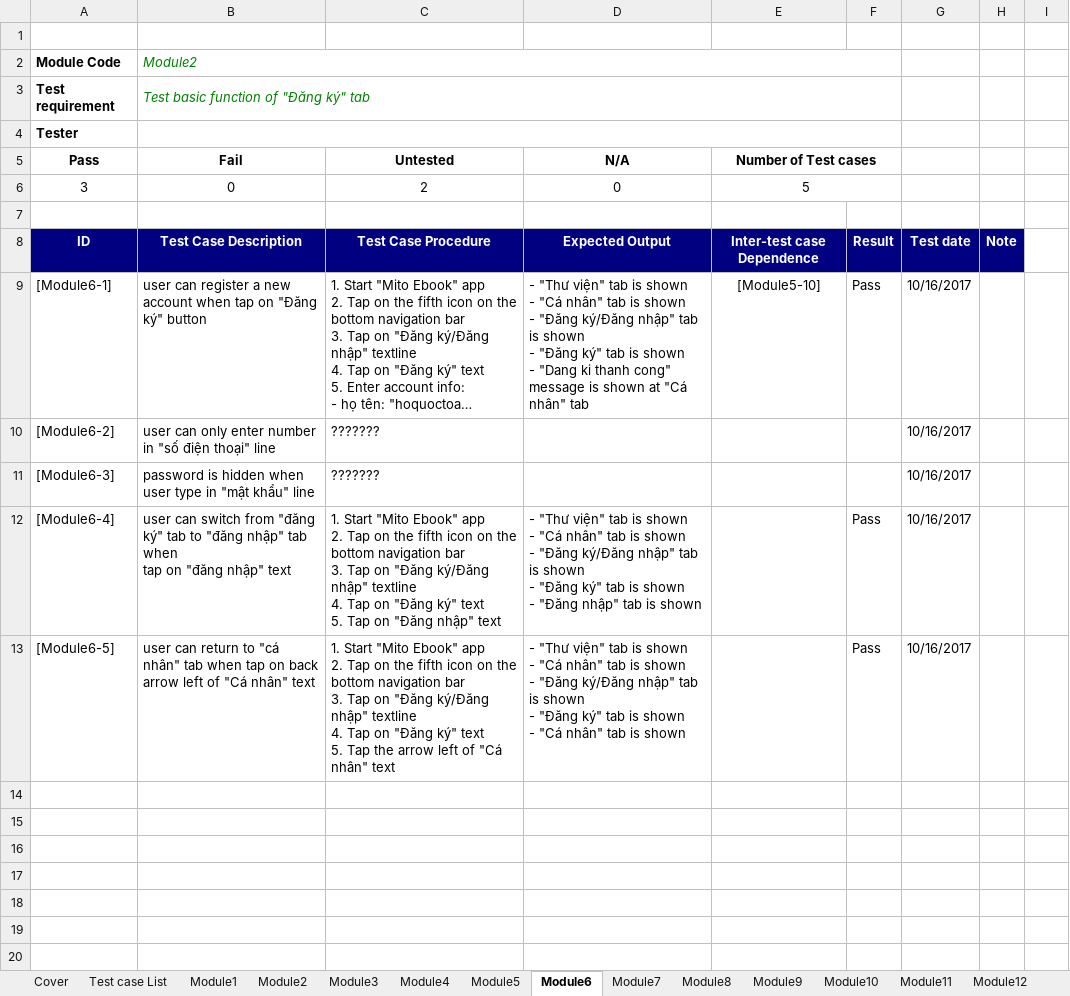
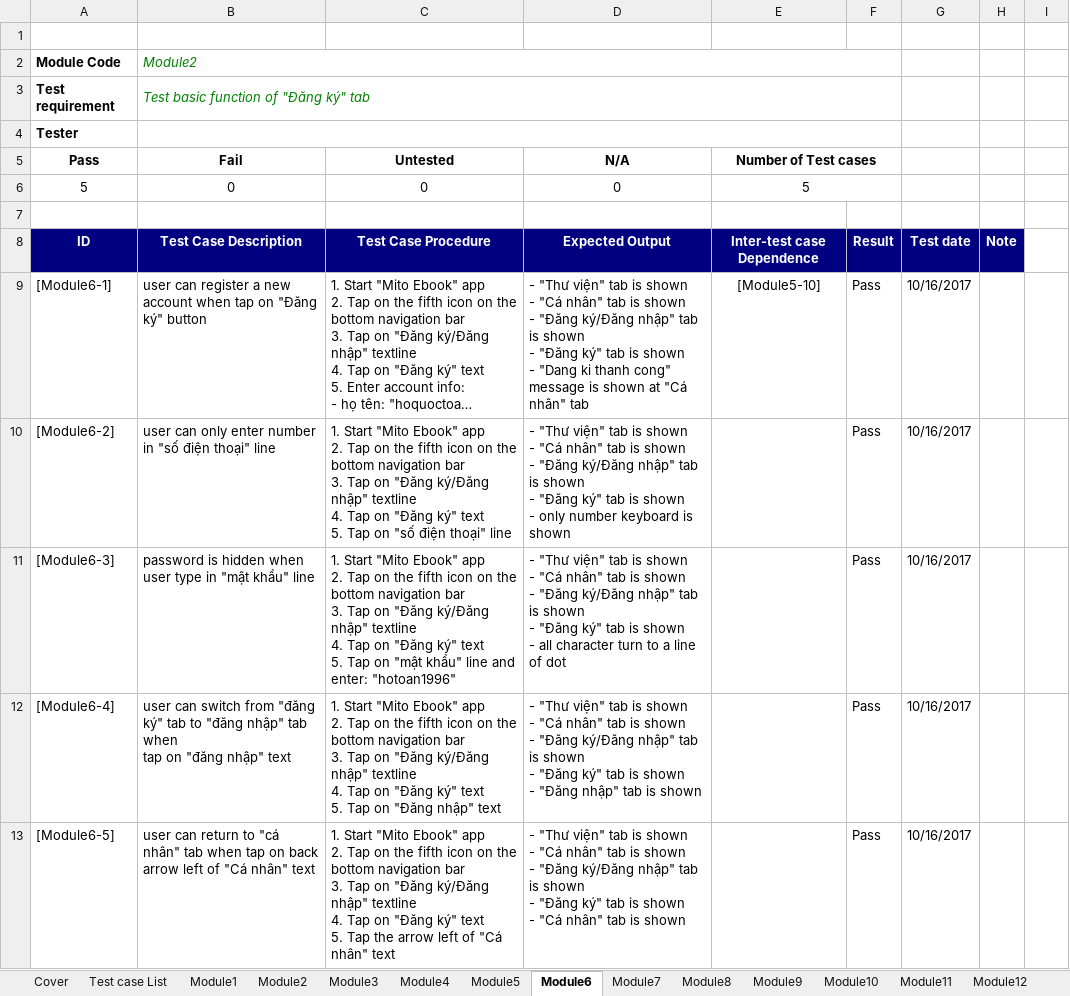
Before and after one commit to vuhoangminh199/QLNS, an Excel workbook: Report/NS01_TestCase.xlsx, sheet Module6, drawn as a sheet; long unchanged cells end in …; values as stored, in another font and other column widths than the file's, no borders; ↵ is a line break in a cell; the diff names each change by its address in the sheet, - before the commit and + after, or states it on an @@ line.

```diff
--- a/Report/NS01_TestCase.xlsx (sheet Module6)
+++ b/Report/NS01_TestCase.xlsx (sheet Module6)
-A6 (Pass): 3
+A6 (Pass): 5
-C6 (Untested): 2
+C6 (Untested): 0
-C10 (Untested): ???????
+C10 (Untested): 1. Start "Mito Ebook" app ↵ 2. Tap on the fifth icon on the bottom navigation bar ↵ 3. Tap on "Đăng ký/Đăng nhập" textline ↵ 4. Tap on "Đăng ký" text ↵ 5. Tap on "số điện thoại" line
-D10 (N/A): (empty)
+D10 (N/A): - "Thư viện" tab is shown ↵ - "Cá nhân" tab is shown ↵ - "Đăng ký/Đăng nhập" tab is shown ↵ - "Đăng ký" tab is shown ↵ - only number keyboard is shown
-F10:F11: (empty)
+F10:F11: Pass
-C11 (Untested): ???????
+C11 (Untested): 1. Start "Mito Ebook" app ↵ 2. Tap on the fifth icon on the bottom navigation bar ↵ 3. Tap on "Đăng ký/Đăng nhập" textline ↵ 4. Tap on "Đăng ký" text ↵ 5. Tap on "mật khẩu" line and enter: "hotoan1996"
-D11 (N/A): (empty)
+D11 (N/A): - "Thư viện" tab is shown ↵ - "Cá nhân" tab is shown ↵ - "Đăng ký/Đăng nhập" tab is shown ↵ - "Đăng ký" tab is shown ↵ - all character turn to a line of dot
```
Also changed, not shown: sheet Module4, sheet Test Report, sheet Module7, sheet Module2.
